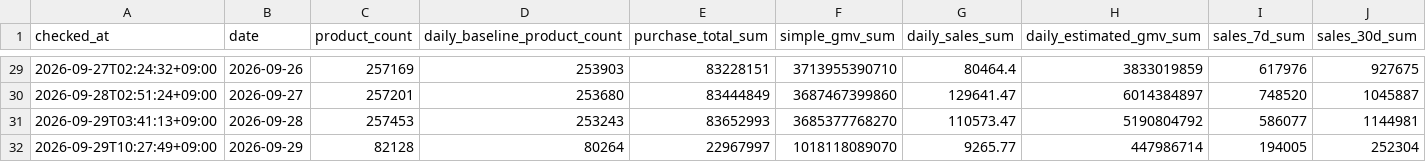
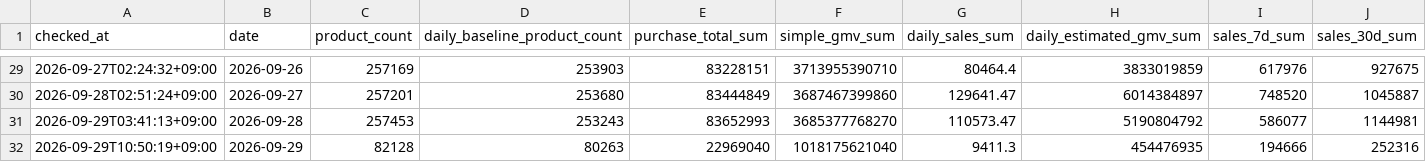
Before and after one commit to kwj-lab/-, a CSV file: musinsa_daily_summary.csv, drawn as a sheet; only a part is shown, gaps mark what is left out; removed rows and columns are numbered as before the commit, all else as after; rows hold the shown columns only; the diff names each change by its address in the sheet, - before the commit and + after, or states it on an @@ line.

```diff
--- a/musinsa_daily_summary.csv
+++ b/musinsa_daily_summary.csv
-row 32: 2026-09-29T10:27:49+09:00 | 2026-09-29 | 82128 | 80264 | 22967997 | 1018118089070 | 9265.77 | 447986714 | 194005 | 252304
+row 32: 2026-09-29T10:50:19+09:00 | 2026-09-29 | 82128 | 80263 | 22969040 | 1018175621040 | 9411.3 | 454476935 | 194666 | 252316
```
Also changed, not shown: musinsa_calendar_summary.csv, 7 other files.
